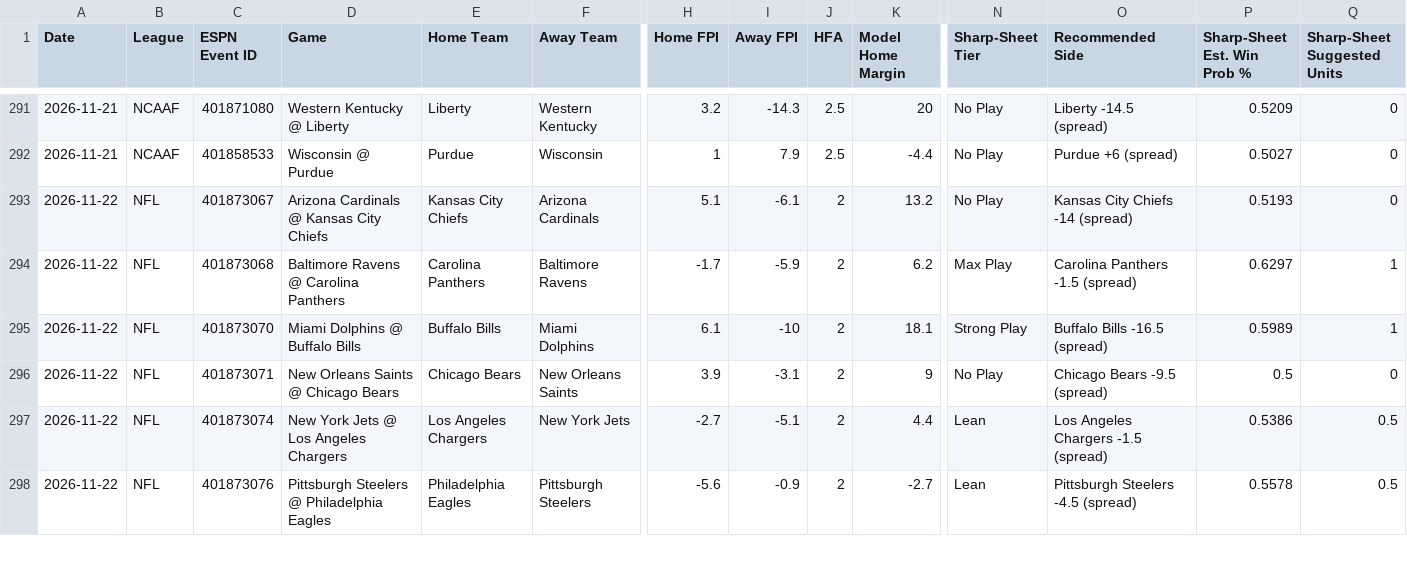
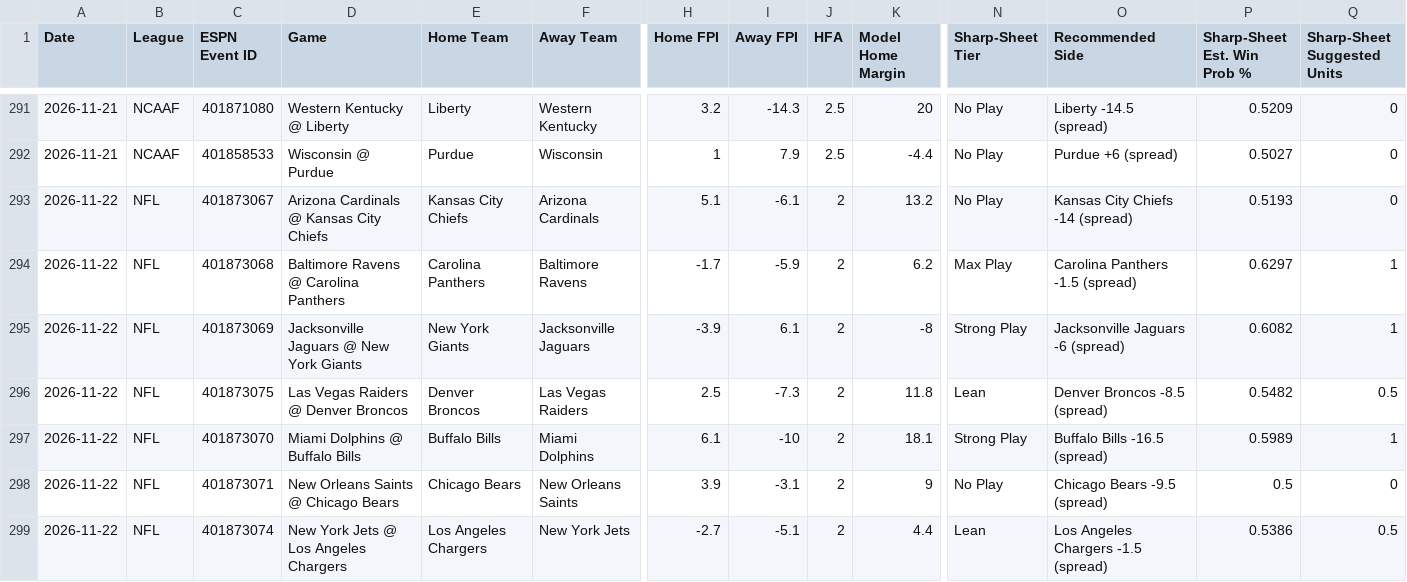
Before and after one commit to Fluff421/custom-claude-skills, a CSV file: signal-desk/data/graded_picks.csv, drawn as a sheet; only a part is shown, gaps mark what is left out; the shorter side is filled out with more unchanged rows; rows hold the shown columns only; the diff names each change by its address in the sheet, - before the commit and + after, or states it on an @@ line.

Commit message:
Signal Desk snapshot 2026-11-23 (auto, readiness checked)
Co-authored-by: Perplexity <noreply@perplexity.ai>

```diff
--- a/signal-desk/data/graded_picks.csv
+++ b/signal-desk/data/graded_picks.csv
+row 295: 2026-11-22 | NFL | 401873069 | Jacksonville Jaguars @ New York Giants | New York Giants | Jacksonville Jaguars | -3.9 | 6.1 | 2 | -8 | Strong Play | Jacksonville Jaguars -6 (spread) | 0.6082 | 1
+row 296: 2026-11-22 | NFL | 401873075 | Las Vegas Raiders @ Denver Broncos | Denver Broncos | Las Vegas Raiders | 2.5 | -7.3 | 2 | 11.8 | Lean | Denver Broncos -8.5 (spread) | 0.5482 | 0.5
```
Also changed, not shown: signal-desk/intelligence/learning_state.csv, 16 other files.
